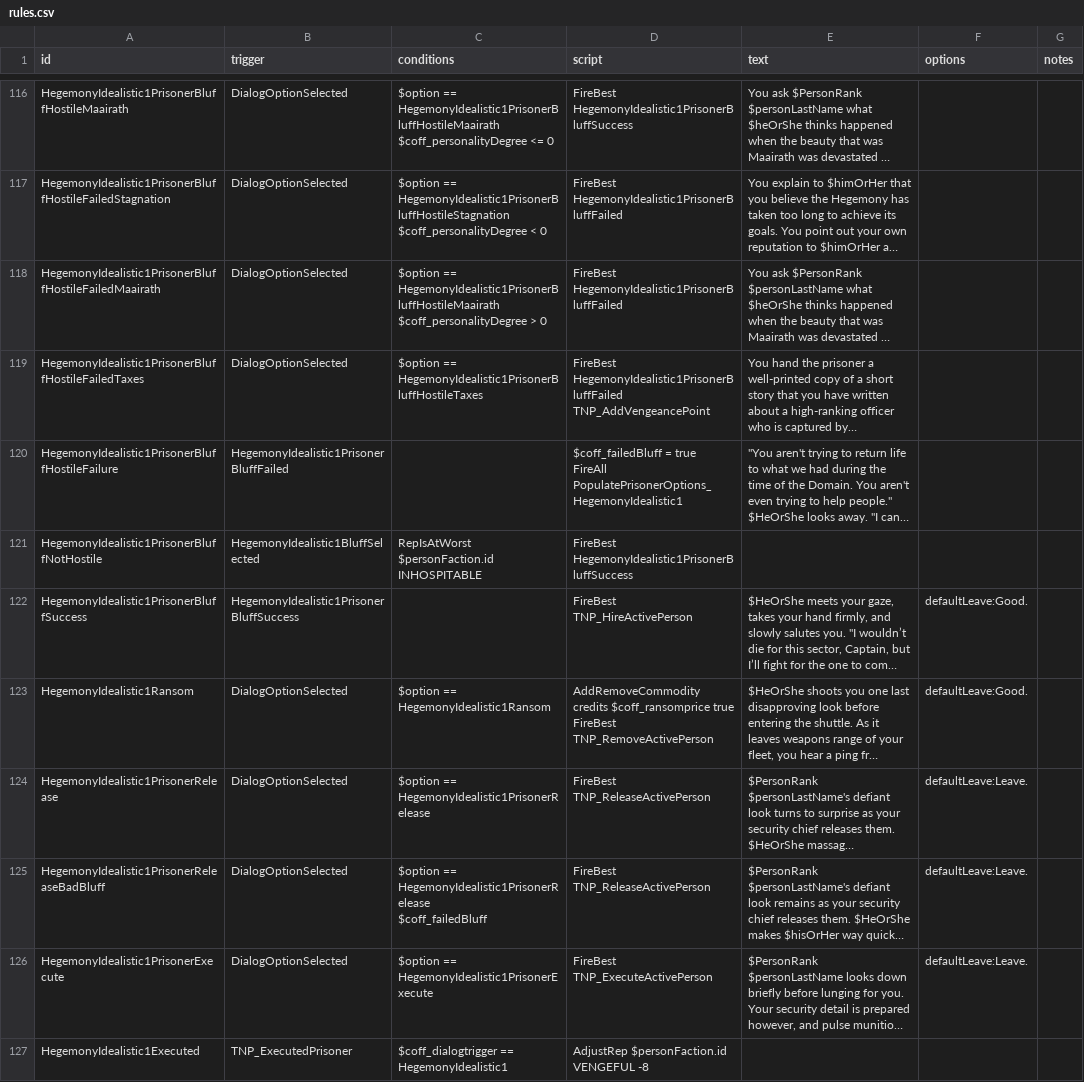
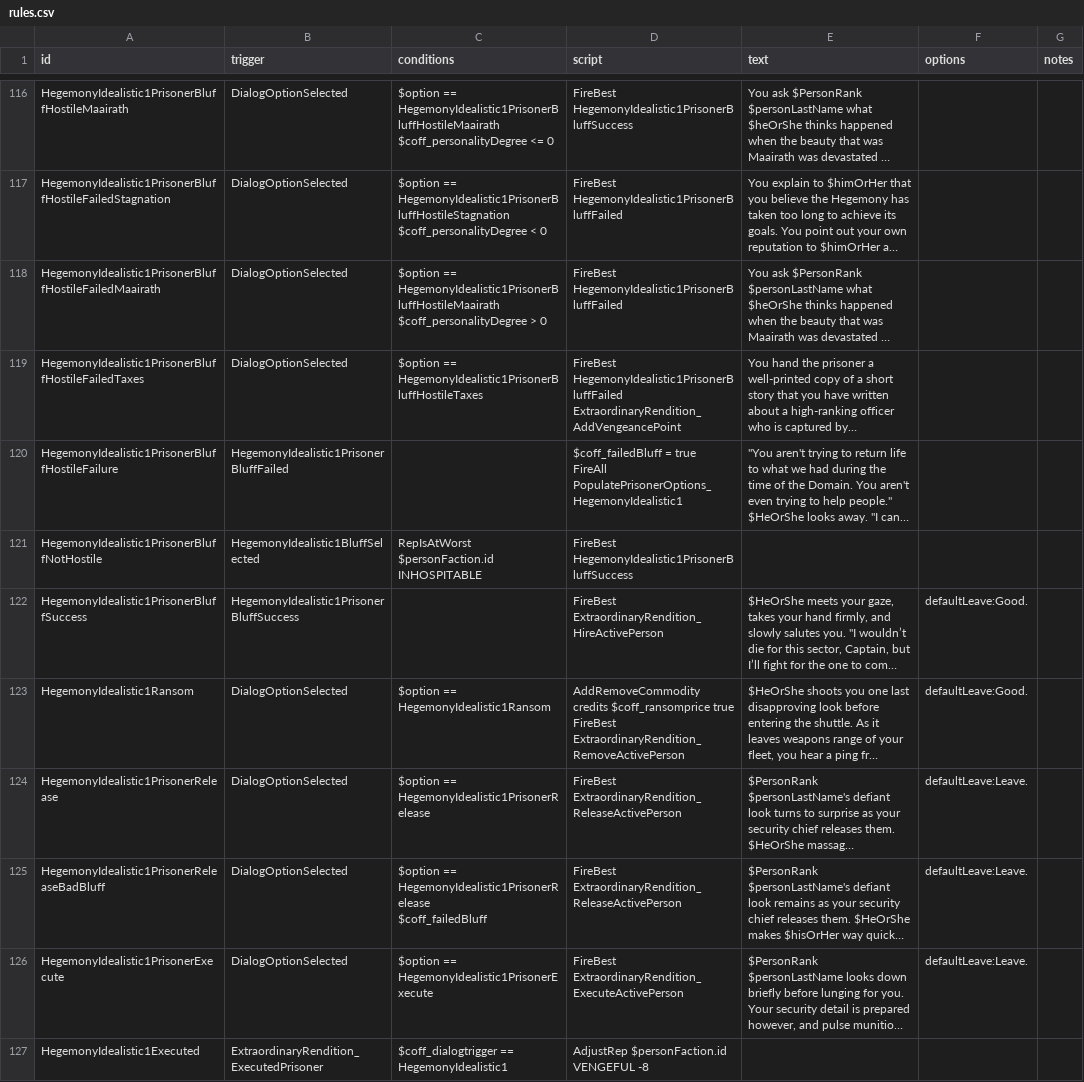
Before and after one commit to EggManMakeThing/ExtraordinaryRendition, a CSV file: data/campaign/rules.csv, drawn as a sheet; only a part is shown, gaps mark what is left out; long unchanged cells end in …; ↵ is a line break in a cell; the diff covers the shown part only; the diff names each change by its address in the sheet, - before the commit and + after, or states it on an @@ line.

Commit message:
renamed rules variables, whoops

```diff
--- a/data/campaign/rules.csv
+++ b/data/campaign/rules.csv
-D119 (script): FireBest HegemonyIdealistic1PrisonerBluffFailed ↵ TNP_AddVengeancePoint
+D119 (script): FireBest HegemonyIdealistic1PrisonerBluffFailed ↵ ExtraordinaryRendition_AddVengeancePoint
-D122 (script): FireBest TNP_HireActivePerson
+D122 (script): FireBest ExtraordinaryRendition_HireActivePerson
-D123 (script): …true ↵ FireBest TNP_RemoveActivePerson
+D123 (script): …true ↵ FireBest ExtraordinaryRendition_RemoveActivePerson
-D124:D125 (script): FireBest TNP_ReleaseActivePerson
+D124:D125 (script): FireBest ExtraordinaryRendition_ReleaseActivePerson
-D126 (script): FireBest TNP_ExecuteActivePerson
+D126 (script): FireBest ExtraordinaryRendition_ExecuteActivePerson
-B127 (trigger): TNP_ExecutedPrisoner
+B127 (trigger): ExtraordinaryRendition_ExecutedPrisoner
```
Also changed, not shown: 5 added rows, 5 removed rows and 110 edited cells elsewhere in this file, 20 other files.
